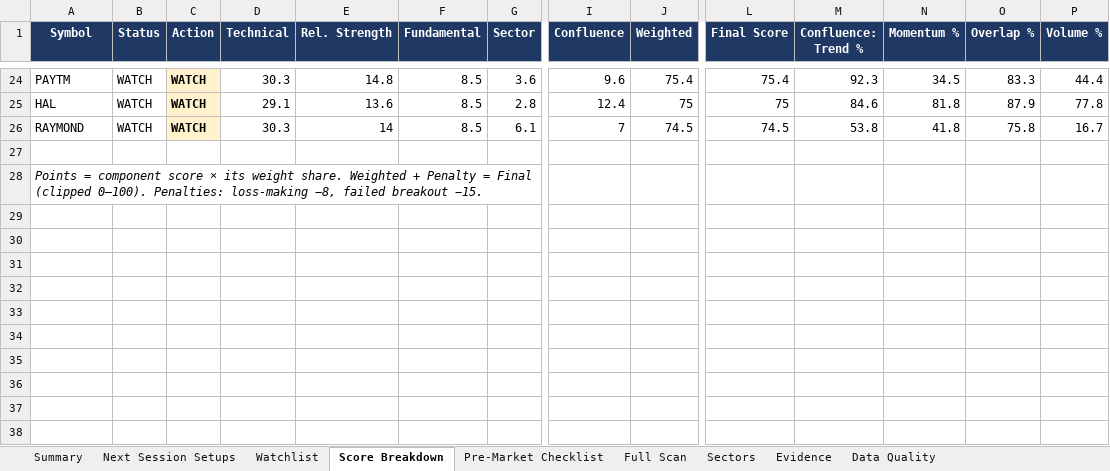
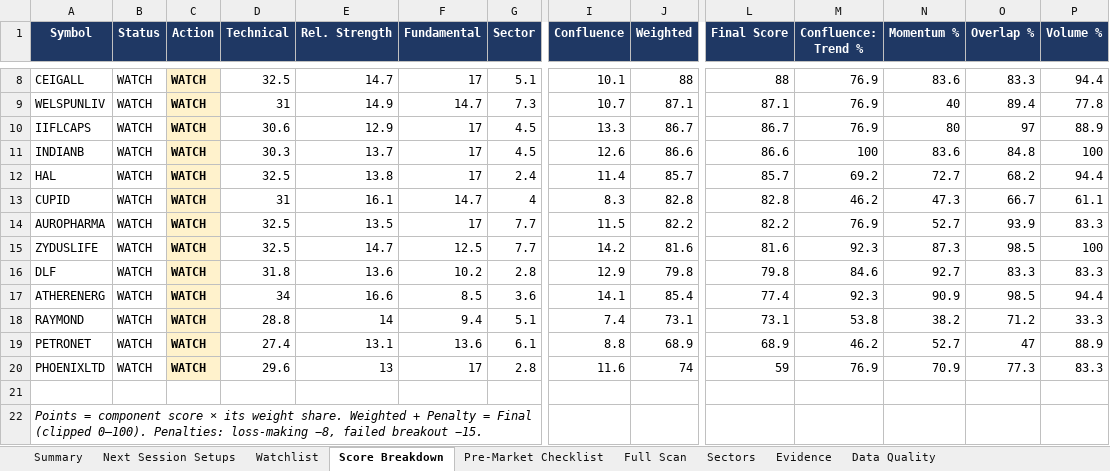
Before and after one commit to KGR1516/Srikanth-swing-trade-agent-fullnse-, an Excel workbook: data/output/swing_agent.xlsx, sheet Score Breakdown, drawn as a sheet; only a part is shown, gaps mark what is left out; values as stored, in another font and other column widths than the file's, no borders; conditional formats not drawn; removed rows and columns are numbered as before the commit, all else as after; rows hold the shown columns only; the diff covers the shown part only; the diff names each change by its address in the sheet, - before the commit and + after, or states it on an @@ line.

```diff
--- a/data/output/swing_agent.xlsx (sheet Score Breakdown)
+++ b/data/output/swing_agent.xlsx (sheet Score Breakdown)
-row 24: PAYTM | WATCH | WATCH | 30.3 | 14.8 | 8.5 | 3.6 | 9.6 | 75.4 | 75.4 | 92.3 | 34.5 | 83.3 | 44.4
+row 8: CEIGALL | WATCH | WATCH | 32.5 | 14.7 | 17 | 5.1 | 10.1 | 88 | 88 | 76.9 | 83.6 | 83.3 | 94.4
+row 9: WELSPUNLIV | WATCH | WATCH | 31 | 14.9 | 14.7 | 7.3 | 10.7 | 87.1 | 87.1 | 76.9 | 40 | 89.4 | 77.8
+row 10: IIFLCAPS | WATCH | WATCH | 30.6 | 12.9 | 17 | 4.5 | 13.3 | 86.7 | 86.7 | 76.9 | 80 | 97 | 88.9
+row 11: INDIANB | WATCH | WATCH | 30.3 | 13.7 | 17 | 4.5 | 12.6 | 86.6 | 86.6 | 100 | 83.6 | 84.8 | 100
-D12 (Technical): 29.1
+D12 (Technical): 32.5
-E12 (Rel. Strength): 13.6
+E12 (Rel. Strength): 13.8
-F12 (Fundamental): 8.5
+F12 (Fundamental): 17
-G12 (Sector): 2.8
+G12 (Sector): 2.4
-I12 (Confluence): 12.4
+I12 (Confluence): 11.4
-J12 (Weighted): 75
+J12 (Weighted): 85.7
-L12 (Final Score): 75
+L12 (Final Score): 85.7
-M12 (Confluence: Trend %): 84.6
+M12 (Confluence: Trend %): 69.2
-N12 (Momentum %): 81.8
+N12 (Momentum %): 72.7
-O12 (Overlap %): 87.9
+O12 (Overlap %): 68.2
-P12 (Volume %): 77.8
+P12 (Volume %): 94.4
+row 13: CUPID | WATCH | WATCH | 31 | 16.1 | 14.7 | 4 | 8.3 | 82.8 | 82.8 | 46.2 | 47.3 | 66.7 | 61.1
+row 14: AUROPHARMA | WATCH | WATCH | 32.5 | 13.5 | 17 | 7.7 | 11.5 | 82.2 | 82.2 | 76.9 | 52.7 | 93.9 | 83.3
+row 15: ZYDUSLIFE | WATCH | WATCH | 32.5 | 14.7 | 12.5 | 7.7 | 14.2 | 81.6 | 81.6 | 92.3 | 87.3 | 98.5 | 100
+row 16: DLF | WATCH | WATCH | 31.8 | 13.6 | 10.2 | 2.8 | 12.9 | 79.8 | 79.8 | 84.6 | 92.7 | 83.3 | 83.3
+row 17: ATHERENERG | WATCH | WATCH | 34 | 16.6 | 8.5 | 3.6 | 14.1 | 85.4 | 77.4 | 92.3 | 90.9 | 98.5 | 94.4
-D18 (Technical): 30.3
+D18 (Technical): 28.8
-F18 (Fundamental): 8.5
+F18 (Fundamental): 9.4
-G18 (Sector): 6.1
+G18 (Sector): 5.1
-I18 (Confluence): 7
+I18 (Confluence): 7.4
-J18 (Weighted): 74.5
+J18 (Weighted): 73.1
-L18 (Final Score): 74.5
+L18 (Final Score): 73.1
-N18 (Momentum %): 41.8
+N18 (Momentum %): 38.2
-O18 (Overlap %): 75.8
+O18 (Overlap %): 71.2
-P18 (Volume %): 16.7
+P18 (Volume %): 33.3
+row 19: PETRONET | WATCH | WATCH | 27.4 | 13.1 | 13.6 | 6.1 | 8.8 | 68.9 | 68.9 | 46.2 | 52.7 | 47 | 88.9
+row 20: PHOENIXLTD | WATCH | WATCH | 29.6 | 13 | 17 | 2.8 | 11.6 | 74 | 59 | 76.9 | 70.9 | 77.3 | 83.3
```
Also changed, not shown: 2 added rows, 18 removed rows and 36 edited cells elsewhere in this sheet, sheet Full Scan, sheet Evidence, sheet Data Quality, sheet Watchlist, sheet Sectors, sheet Summary, 4 other files.
